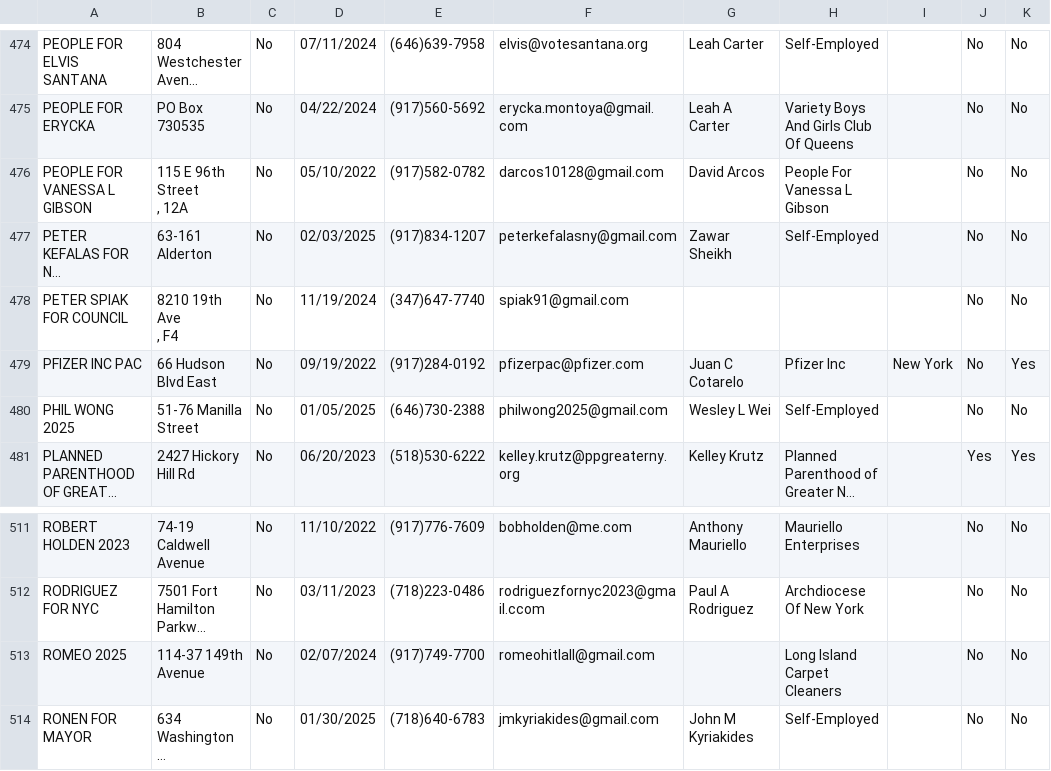
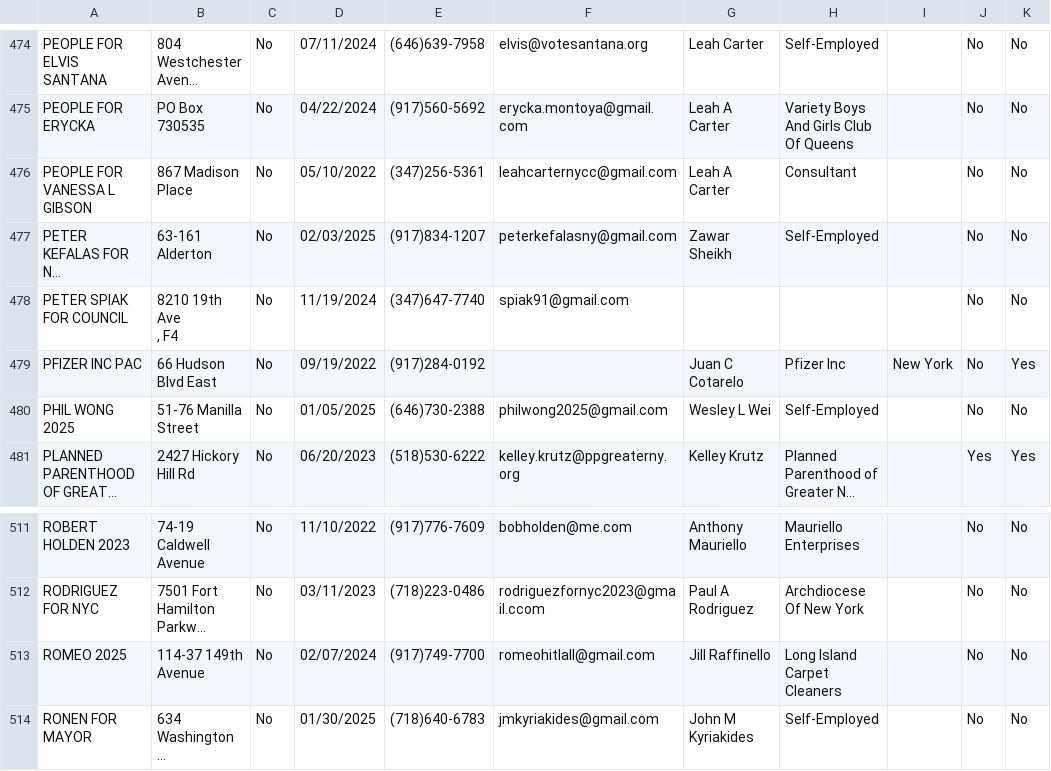
Before and after one commit to fedex1/campaign-tracker, a CSV file: committees.csv, drawn as a sheet; only a part is shown, gaps mark what is left out; long unchanged cells end in …; ↵ is a line break in a cell; the diff names each change by its address in the sheet, - before the commit and + after, or states it on an @@ line.

```diff
--- a/committees.csv
+++ b/committees.csv
-B476: 115 E 96th Street ↵ , 12A
+B476: 867 Madison Place
-E476: (917)582-0782
+E476: (347)256-5361
-F476: darcos10128@gmail.com
+F476: leahcarternycc@gmail.com
-G476: David Arcos
+G476: Leah A Carter
-H476: People For Vanessa L Gibson
+H476: Consultant
-F479: pfizerpac@pfizer.com
+F479: (empty)
-G513: (empty)
+G513: Jill Raffinello
```
Also changed, not shown: nyccfb_info_public_reports_candidate_25.htm.csv, nyccfb_info_public_reports_pclt_25.htm.csv, 1 other file.
